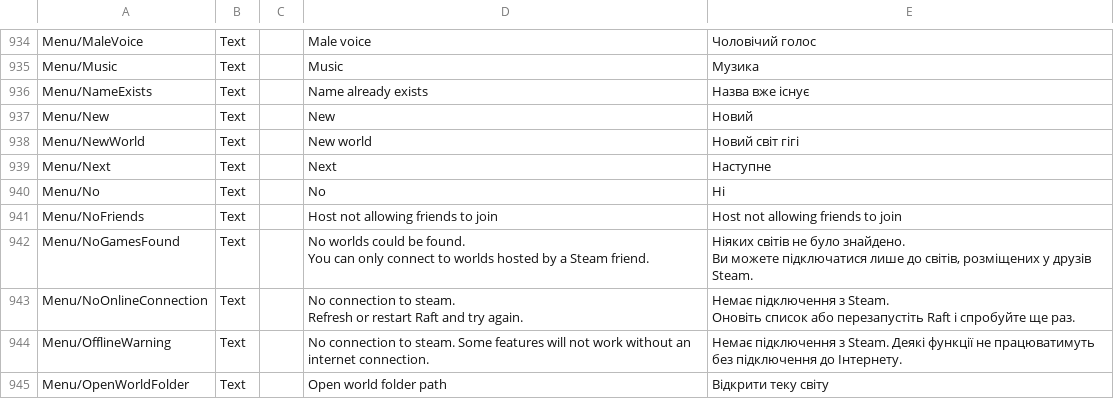
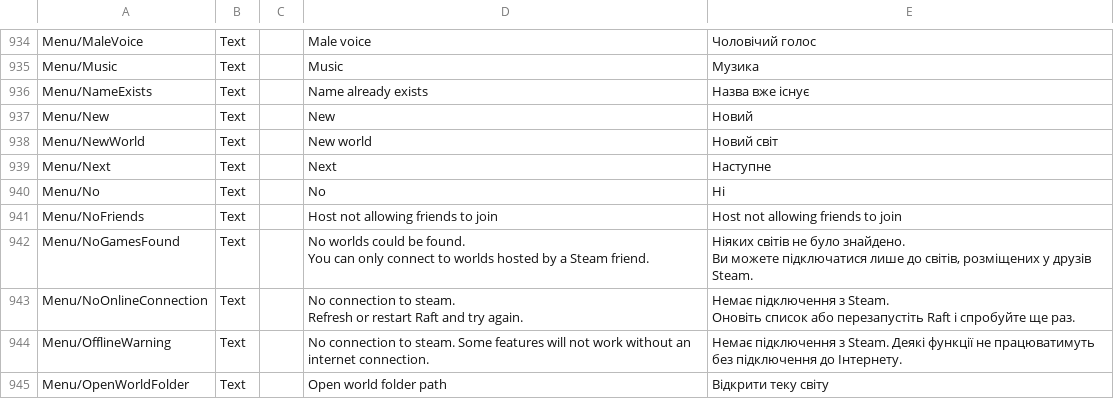
Before and after one commit to Damglador/Raft-UA, a CSV file: uk/Loc.csv, drawn as a sheet; only a part is shown, gaps mark what is left out; the diff names each change by its address in the sheet, - before the commit and + after, or states it on an @@ line.

Commit message:
New translations Source.csv (Ukrainian)

```diff
--- a/uk/Loc.csv
+++ b/uk/Loc.csv
-E938: Новий світ гігі
+E938: Новий світ
```
